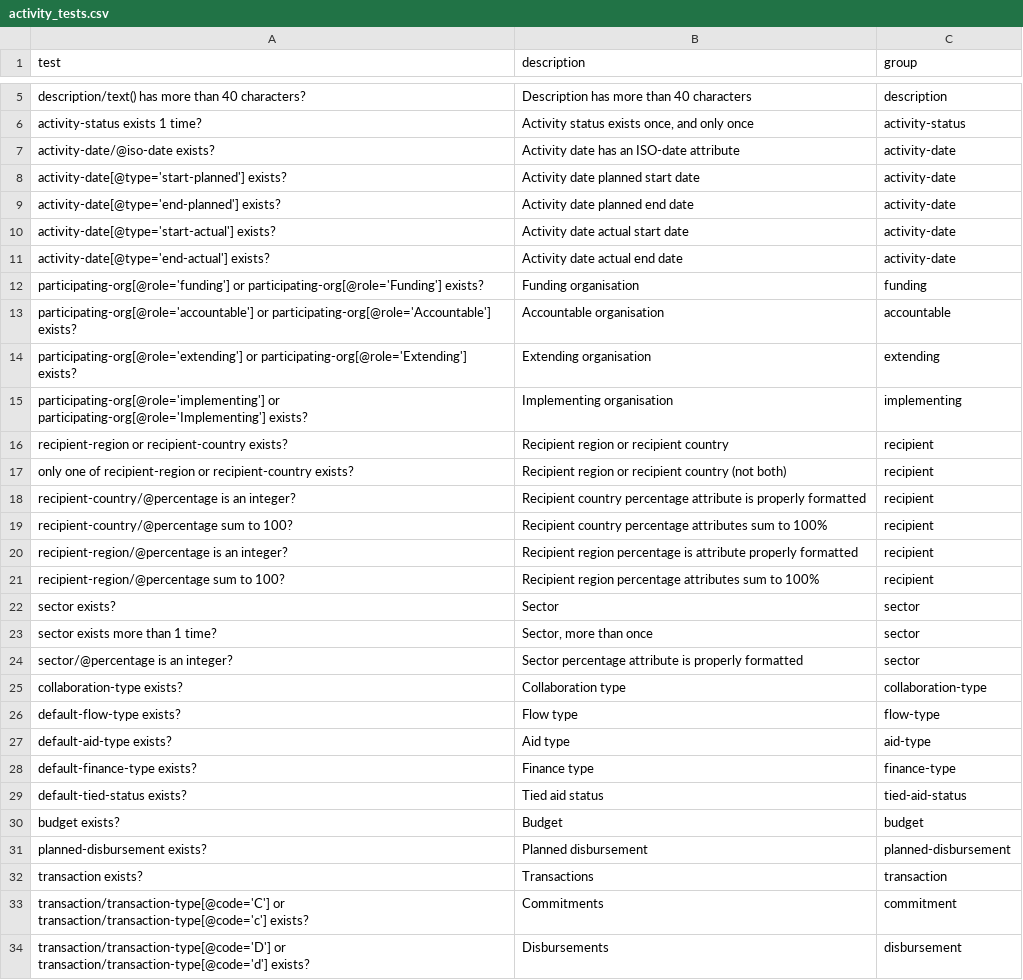
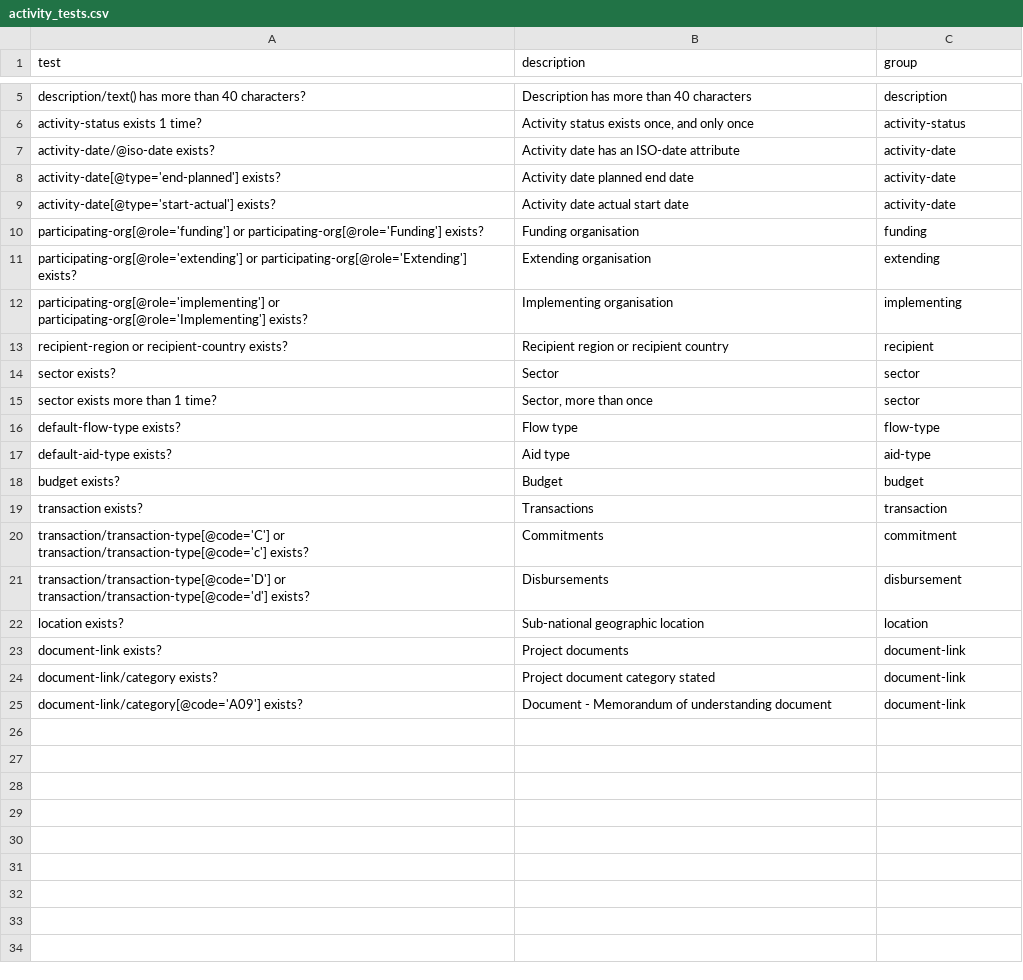
Before and after one commit to pwyf/aid-transparency-tracker, a CSV file: unittests/activity_tests.csv, drawn as a sheet; only a part is shown, gaps mark what is left out; the shorter side is filled out with more unchanged rows; the diff covers the shown part only; the diff names each change by its address in the sheet, - before the commit and + after, or states it on an @@ line.

```diff
--- a/unittests/activity_tests.csv
+++ b/unittests/activity_tests.csv
-row 8: activity-date[@type='start-planned'] exists? | Activity date planned start date | activity-date
-row 11: activity-date[@type='end-actual'] exists? | Activity date actual end date | activity-date
-row 13: participating-org[@role='accountable'] or participating-org[@role='Accountable'] exists? | Accountable organisation | accountable
-row 17: only one of recipient-region or recipient-country exists? | Recipient region or recipient country (not both) | recipient
-row 18: recipient-country/@percentage is an integer? | Recipient country percentage attribute is properly formatted | recipient
-row 19: recipient-country/@percentage sum to 100? | Recipient country percentage attributes sum to 100% | recipient
-row 20: recipient-region/@percentage is an integer? | Recipient region percentage is attribute properly formatted | recipient
-row 21: recipient-region/@percentage sum to 100? | Recipient region percentage attributes sum to 100% | recipient
-row 24: sector/@percentage is an integer? | Sector percentage attribute is properly formatted | sector
-row 25: collaboration-type exists? | Collaboration type | collaboration-type
-row 28: default-finance-type exists? | Finance type | finance-type
-row 29: default-tied-status exists? | Tied aid status | tied-aid-status
-row 31: planned-disbursement exists? | Planned disbursement | planned-disbursement
```
Also changed, not shown: 12 removed rows elsewhere in this file.
